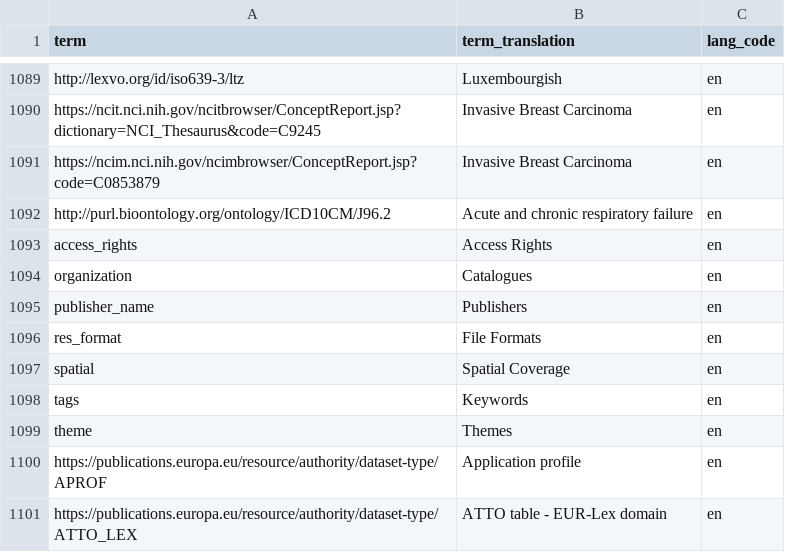
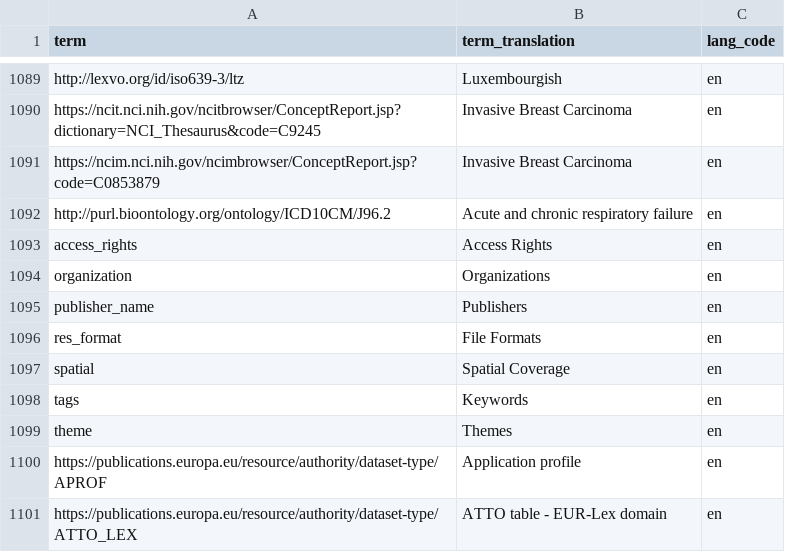
Before and after one commit to ckan/ckan-docker, a CSV file: ckan/docker-entrypoint.d/common_vocabulary_tags.csv, drawn as a sheet; only a part is shown, gaps mark what is left out.

Commit message:
chore: change from Catalogues to Organizations

```diff
--- a/ckan/docker-entrypoint.d/common_vocabulary_tags.csv
+++ b/ckan/docker-entrypoint.d/common_vocabulary_tags.csv
@@ -1093,3 +1093,3 @@ http://purl.bioontology.org/ontology/ICD10CM/J96.2,"Acute and chronic respirator
 access_rights,"Access Rights",en
-organization,"Catalogues",en
+organization,"Organizations",en
 publisher_name,"Publishers",en
```
